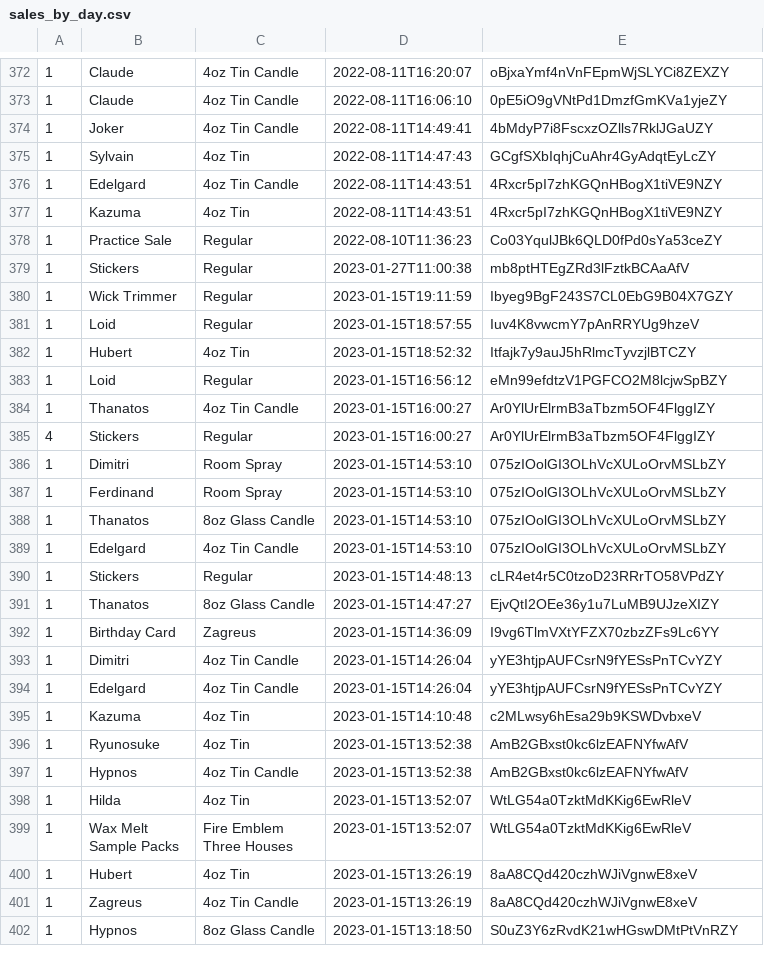
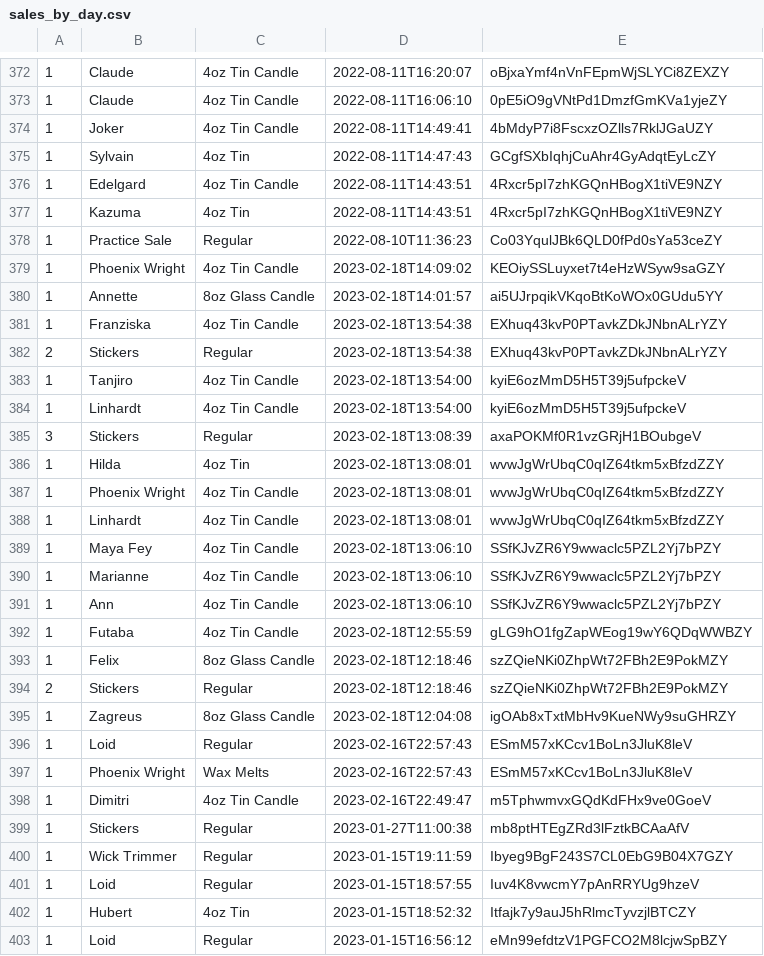
Before and after one commit to allisonking/wacks-by-warby, a CSV file: sales_by_day.csv, drawn as a sheet; only a part is shown, gaps mark what is left out; the shorter side is filled out with more unchanged rows.

```diff
--- a/sales_by_day.csv
+++ b/sales_by_day.csv
@@ -378,2 +378,22 @@
 1,Practice Sale,Regular,2022-08-10T11:36:23,Co03YqulJBk6QLD0fPd0sYa53ceZY
+1,Phoenix Wright ,4oz Tin Candle,2023-02-18T14:09:02,KEOiySSLuyxet7t4eHzWSyw9saGZY
+1,Annette,8oz Glass Candle,2023-02-18T14:01:57,ai5UJrpqikVKqoBtKoWOx0GUdu5YY
+1,Franziska,4oz Tin Candle,2023-02-18T13:54:38,EXhuq43kvP0PTavkZDkJNbnALrYZY
+2,Stickers,Regular,2023-02-18T13:54:38,EXhuq43kvP0PTavkZDkJNbnALrYZY
+1,Tanjiro,4oz Tin Candle,2023-02-18T13:54:00,kyiE6ozMmD5H5T39j5ufpckeV
+1,Linhardt,4oz Tin Candle,2023-02-18T13:54:00,kyiE6ozMmD5H5T39j5ufpckeV
+3,Stickers,Regular,2023-02-18T13:08:39,axaPOKMf0R1vzGRjH1BOubgeV
+1,Hilda,4oz Tin,2023-02-18T13:08:01,wvwJgWrUbqC0qIZ64tkm5xBfzdZZY
+1,Phoenix Wright ,4oz Tin Candle,2023-02-18T13:08:01,wvwJgWrUbqC0qIZ64tkm5xBfzdZZY
+1,Linhardt,4oz Tin Candle,2023-02-18T13:08:01,wvwJgWrUbqC0qIZ64tkm5xBfzdZZY
+1,Maya Fey,4oz Tin Candle,2023-02-18T13:06:10,SSfKJvZR6Y9wwaclc5PZL2Yj7bPZY
+1,Marianne,4oz Tin Candle,2023-02-18T13:06:10,SSfKJvZR6Y9wwaclc5PZL2Yj7bPZY
+1,Ann,4oz Tin Candle,2023-02-18T13:06:10,SSfKJvZR6Y9wwaclc5PZL2Yj7bPZY
+1,Futaba,4oz Tin Candle,2023-02-18T12:55:59,gLG9hO1fgZapWEog19wY6QDqWWBZY
+1,Felix,8oz Glass Candle,2023-02-18T12:18:46,szZQieNKi0ZhpWt72FBh2E9PokMZY
+2,Stickers,Regular,2023-02-18T12:18:46,szZQieNKi0ZhpWt72FBh2E9PokMZY
+1,Zagreus,8oz Glass Candle,2023-02-18T12:04:08,igOAb8xTxtMbHv9KueNWy9suGHRZY
+1,Loid,Regular,2023-02-16T22:57:43,ESmM57xKCcv1BoLn3JluK8leV
+1,Phoenix Wright ,Wax Melts,2023-02-16T22:57:43,ESmM57xKCcv1BoLn3JluK8leV
+1,Dimitri,4oz Tin Candle,2023-02-16T22:49:47,m5TphwmvxGQdKdFHx9ve0GoeV
 1,Stickers,Regular,2023-01-27T11:00:38,mb8ptHTEgZRd3lFztkBCAaAfV
```
Also changed, not shown: 1 other file.
